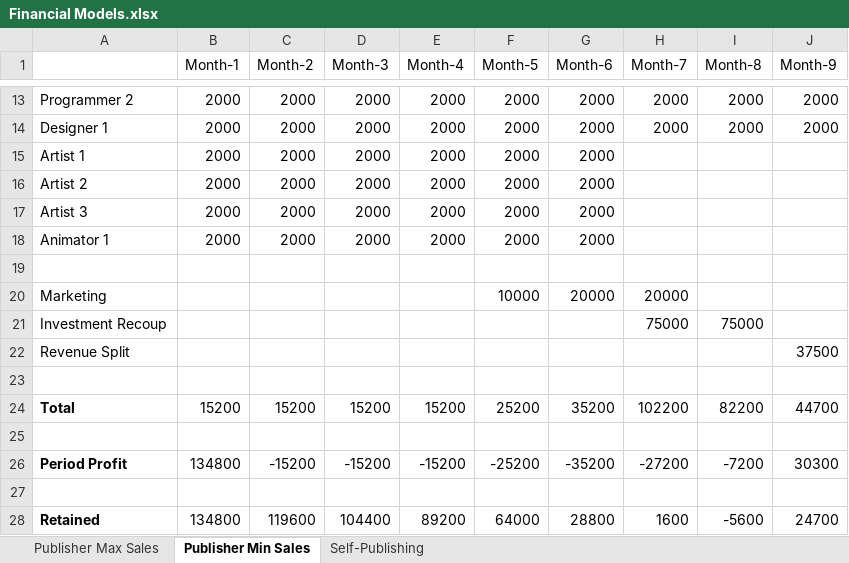
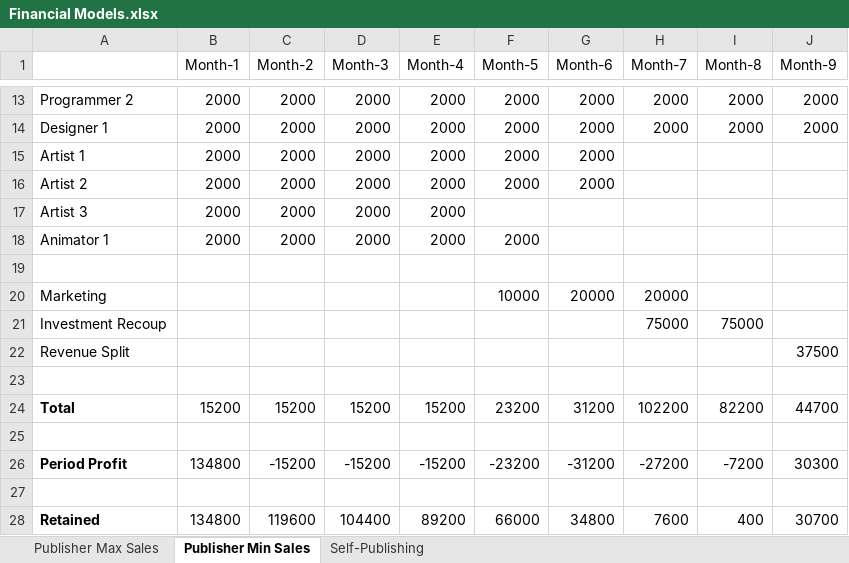
Before and after one commit to HoaxShark/MarketEvaluation, an Excel workbook: Financial Models.xlsx, sheet Publisher Min Sales, drawn as a sheet; only a part is shown, gaps mark what is left out; values as stored, in another font and other column widths than the file's, no borders; conditional formats not drawn; the diff names each change by its address in the sheet, - before the commit and + after, or states it on an @@ line.

```diff
--- a/Financial Models.xlsx (sheet Publisher Min Sales)
+++ b/Financial Models.xlsx (sheet Publisher Min Sales)
-F17 (Month-5): 2000
+F17 (Month-5): (empty)
-G17:G18 (Month-6): 2000
+G17:G18 (Month-6): (empty)
-F24 (Month-5): 25200
+F24 (Month-5): 23200
-G24 (Month-6): 35200
+G24 (Month-6): 31200
-F26 (Month-5): -25200
+F26 (Month-5): -23200
-G26 (Month-6): -35200
+G26 (Month-6): -31200
-F28 (Month-5): 64000
+F28 (Month-5): 66000
-G28 (Month-6): 28800
+G28 (Month-6): 34800
-H28 (Month-7): 1600
+H28 (Month-7): 7600
-I28 (Month-8): -5600
+I28 (Month-8): 400
-J28 (Month-9): 24700
+J28 (Month-9): 30700
```
Also changed, not shown: 1 other file.
